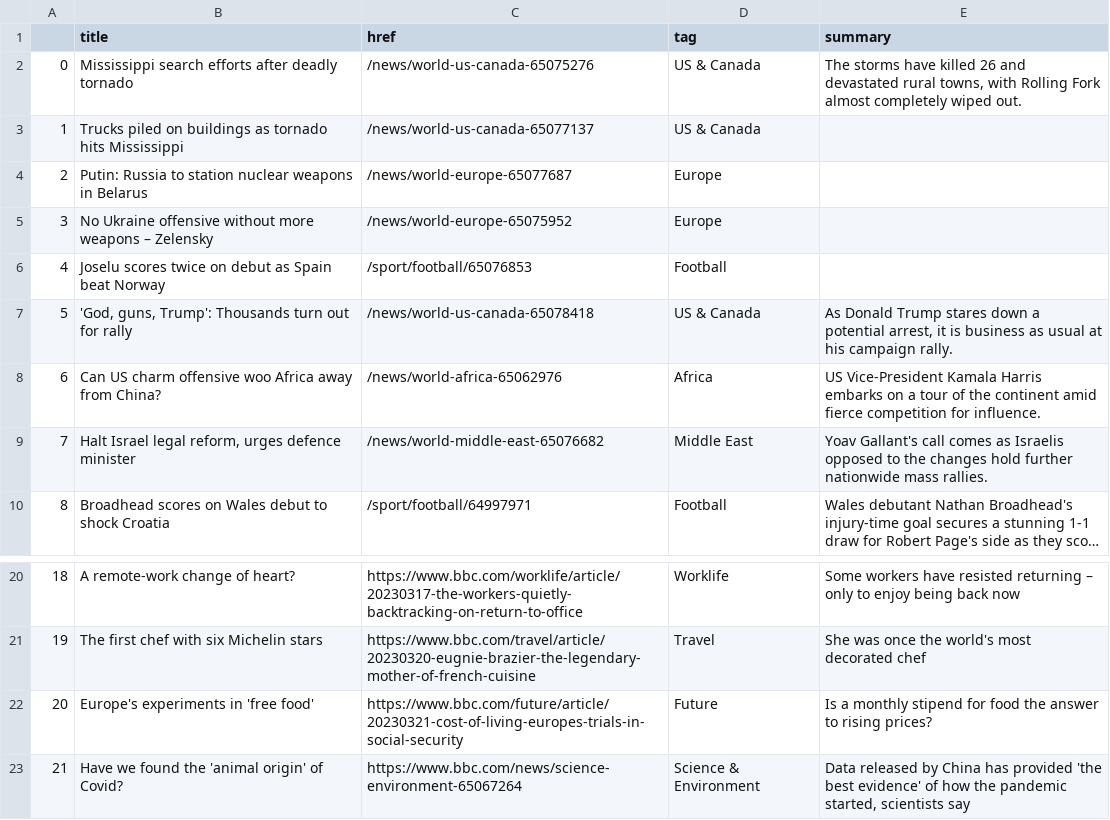
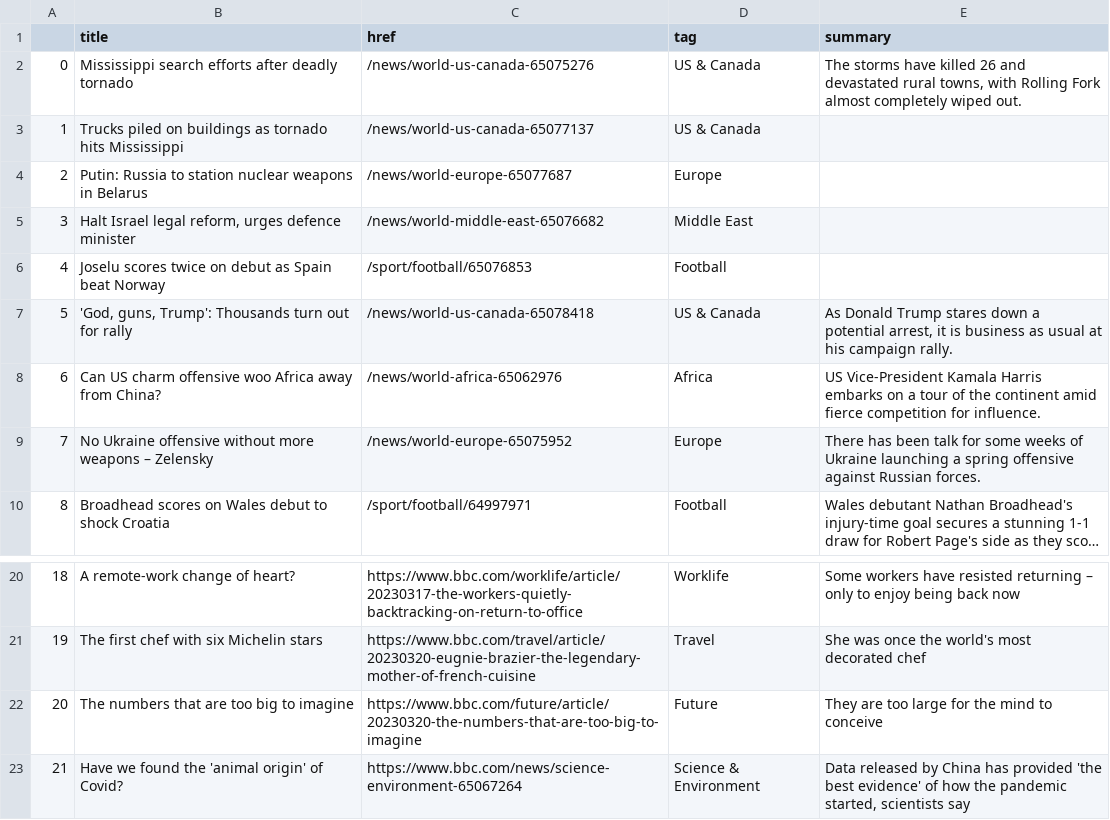
Before and after one commit to jjs021/auto_scraper, a CSV file: bbc-headlines.csv, drawn as a sheet; only a part is shown, gaps mark what is left out; long unchanged cells end in …; the diff names each change by its address in the sheet, - before the commit and + after, or states it on an @@ line.

```diff
--- a/bbc-headlines.csv
+++ b/bbc-headlines.csv
-B5 (title): No Ukraine offensive without more weapons – Zelensky
+B5 (title): Halt Israel legal reform, urges defence minister
-C5 (href): /news/world-europe-65075952
+C5 (href): /news/world-middle-east-65076682
-D5 (tag): Europe
+D5 (tag): Middle East
-B9 (title): Halt Israel legal reform, urges defence minister
+B9 (title): No Ukraine offensive without more weapons – Zelensky
-C9 (href): /news/world-middle-east-65076682
+C9 (href): /news/world-europe-65075952
-D9 (tag): Middle East
+D9 (tag): Europe
-E9 (summary): Yoav Gallant's call comes as Israelis opposed to the changes hold further nationwide mass rallies.
+E9 (summary): There has been talk for some weeks of Ukraine launching a spring offensive against Russian forces.
-B22 (title): Europe's experiments in 'free food'
+B22 (title): The numbers that are too big to imagine
-C22 (href): https://www.bbc.com/future/article/20230321-cost-of-living-europes-trials-in-social-security
+C22 (href): https://www.bbc.com/future/article/20230320-the-numbers-that-are-too-big-to-imagine
-E22 (summary): Is a monthly stipend for food the answer to rising prices?
+E22 (summary): They are too large for the mind to conceive
```
